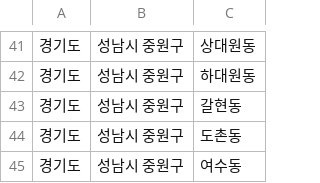
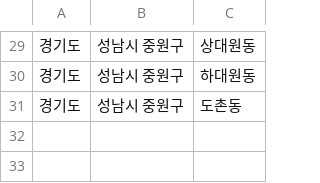
Before and after one commit to Zeniuus/our-map-server, a TSV file: subprojects/our-map/src/main/resources/eupMyeonDong.tsv, drawn as a sheet; only a part is shown, gaps mark what is left out; the diff covers the shown part only.

```diff
--- a/subprojects/our-map/src/main/resources/eupMyeonDong.tsv
+++ b/subprojects/our-map/src/main/resources/eupMyeonDong.tsv
@@ -42,4 +30,2 @@
 경기도	성남시 중원구	하대원동
-경기도	성남시 중원구	갈현동
 경기도	성남시 중원구	도촌동
-경기도	성남시 중원구	여수동
```
Also changed, not shown: 12 removed rows elsewhere in this file, 5 other files.
